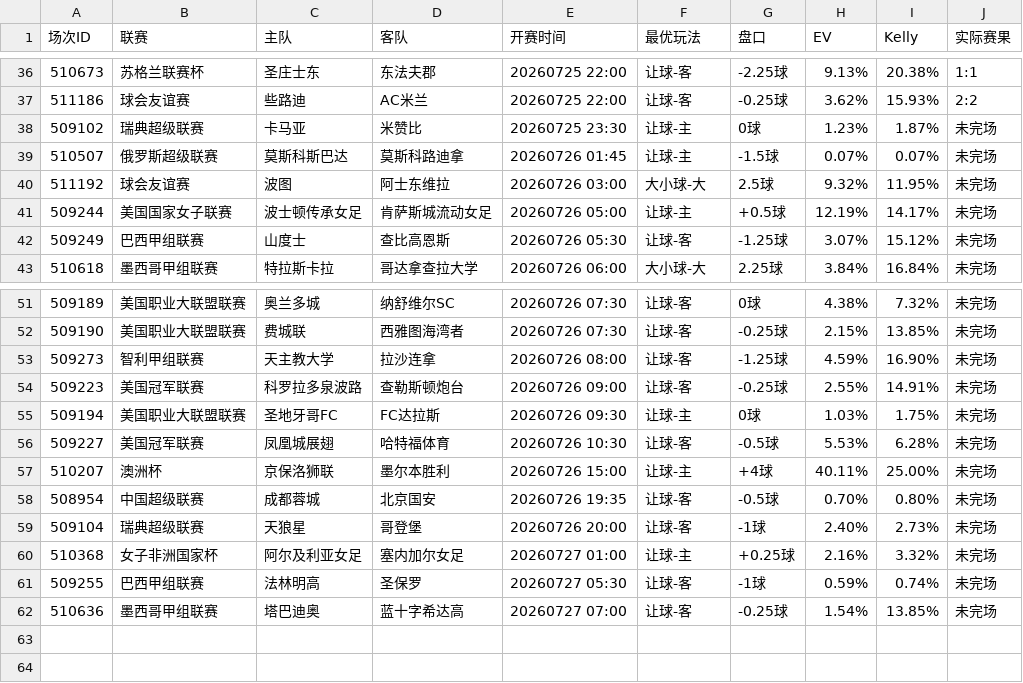
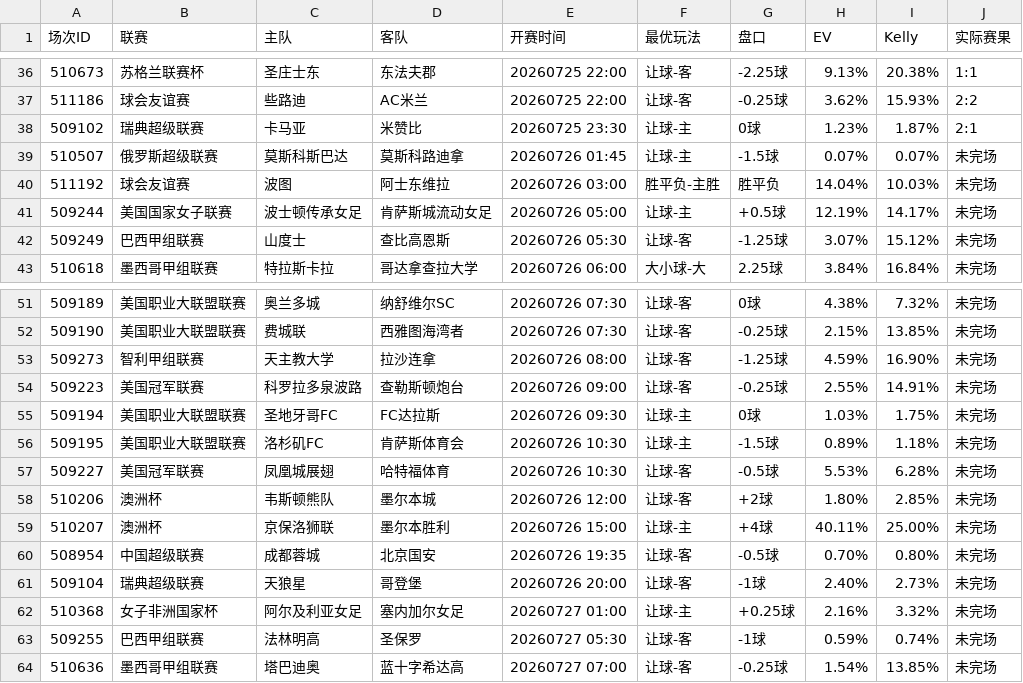
Before and after one commit to 52483588/goal_football_app, a CSV file: scripts/docs/value_matches.csv, drawn as a sheet; only a part is shown, gaps mark what is left out.

```diff
--- a/scripts/docs/value_matches.csv
+++ b/scripts/docs/value_matches.csv
@@ -37,5 +37,5 @@
 511186,球会友谊赛,些路迪,AC米兰,20260725 22:00,让球-客,-0.25球,3.62%,15.93%,2:2
-509102,瑞典超级联赛,卡马亚,米赞比,20260725 23:30,让球-主,0球,1.23%,1.87%,未完场
+509102,瑞典超级联赛,卡马亚,米赞比,20260725 23:30,让球-主,0球,1.23%,1.87%,2:1
 510507,俄罗斯超级联赛,莫斯科斯巴达,莫斯科路迪拿,20260726 01:45,让球-主,-1.5球,0.07%,0.07%,未完场
-511192,球会友谊赛,波图,阿士东维拉,20260726 03:00,大小球-大,2.5球,9.32%,11.95%,未完场
+511192,球会友谊赛,波图,阿士东维拉,20260726 03:00,胜平负-主胜,胜平负,14.04%,10.03%,未完场
 509244,美国国家女子联赛,波士顿传承女足,肯萨斯城流动女足,20260726 05:00,让球-主,+0.5球,12.19%,14.17%,未完场
@@ -55,3 +55,5 @@
 509194,美国职业大联盟联赛,圣地牙哥FC,FC达拉斯,20260726 09:30,让球-主,0球,1.03%,1.75%,未完场
+509195,美国职业大联盟联赛,洛杉矶FC,肯萨斯体育会,20260726 10:30,让球-主,-1.5球,0.89%,1.18%,未完场
 509227,美国冠军联赛,凤凰城展翅,哈特福体育,20260726 10:30,让球-客,-0.5球,5.53%,6.28%,未完场
+510206,澳洲杯,韦斯顿熊队,墨尔本城,20260726 12:00,让球-客,+2球,1.80%,2.85%,未完场
 510207,澳洲杯,京保洛狮联,墨尔本胜利,20260726 15:00,让球-主,+4球,40.11%,25.00%,未完场
```
Also changed, not shown: scores_now.csv, scripts/docs/stats.csv, 9 other files.
